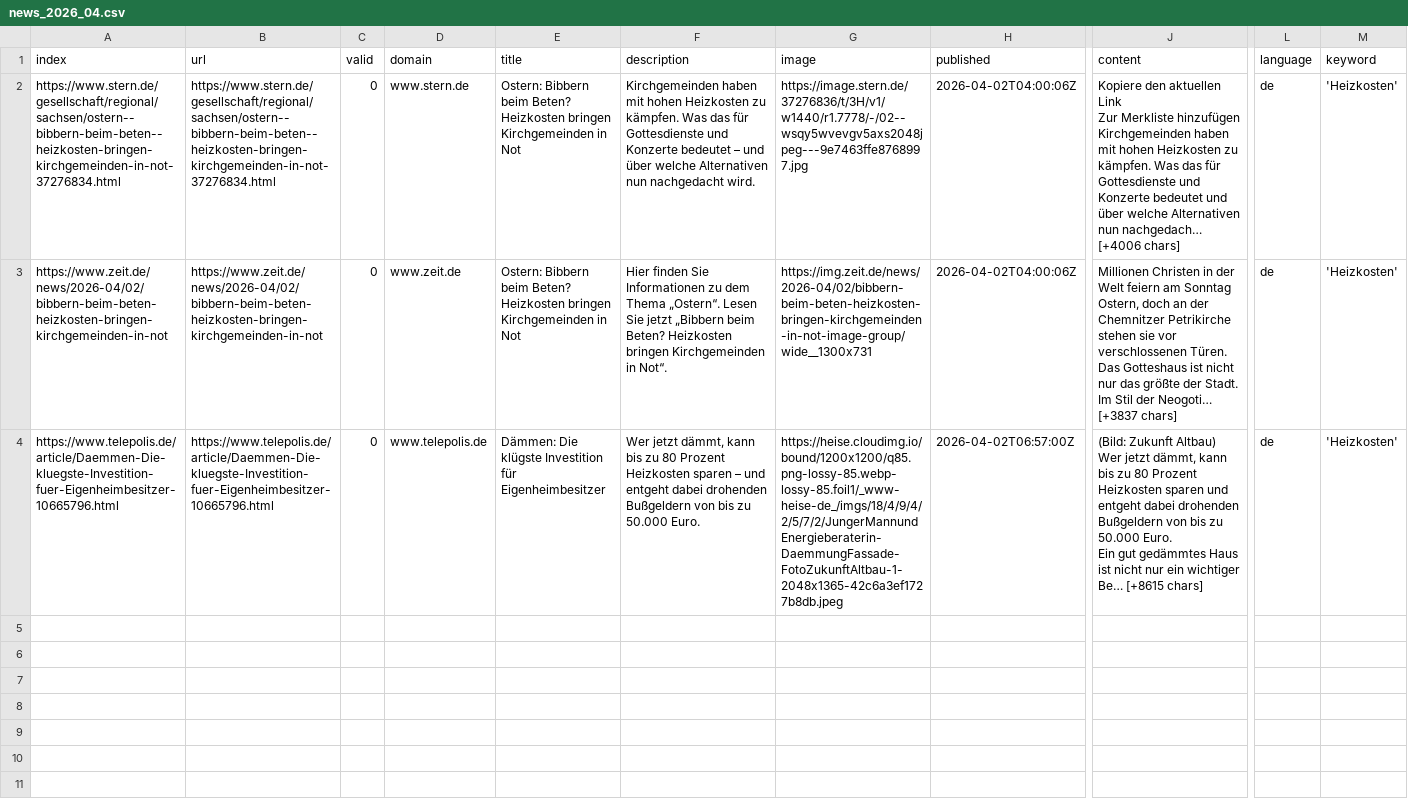
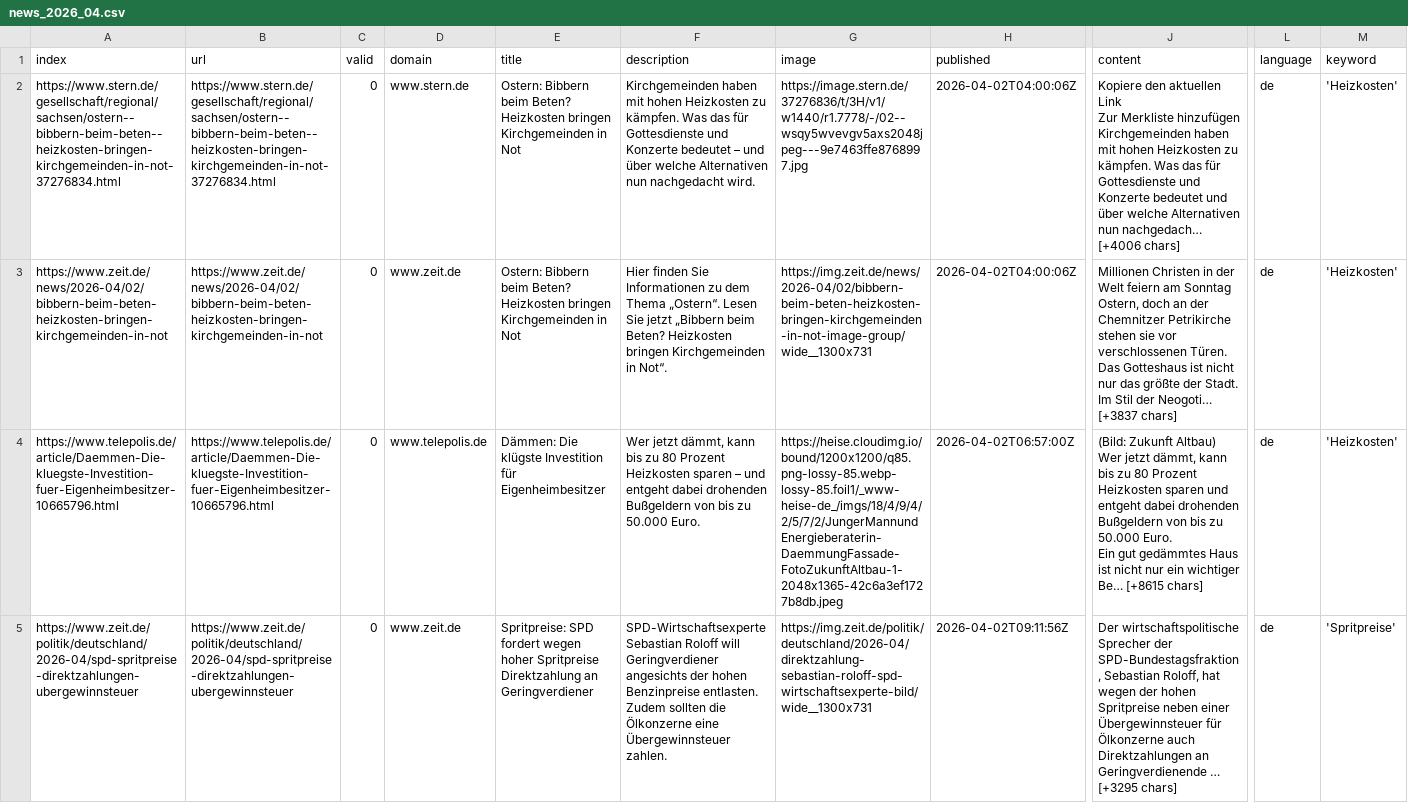
Before and after one commit to paulski99-news/winterIsComing2, a CSV file: csv/news_2026_04.csv, drawn as a sheet; only a part is shown, gaps mark what is left out; rows hold the shown columns only; the diff covers the shown part only; the diff names each change by its address in the sheet, - before the commit and + after, or states it on an @@ line.

```diff
--- a/csv/news_2026_04.csv
+++ b/csv/news_2026_04.csv
+row 5: https://www.zeit.de/politik/deutschland/2026-04/spd-spritpreise-direktzahlungen-ubergewinnsteuer | https://www.zeit.de/politik/deutschland/2026-04/spd-spritpreise-direktzahlungen-ubergewinnsteuer | 0 | www.zeit.de | Spritpreise: SPD fordert wegen hoher Spritpreise Direktzahlung an Geringverdiener | SPD-Wirtschaftsexperte Sebastian Roloff will Geringverdiener angesichts der hohen Benzinpreise entlasten. Zudem sollten die Ölkonzerne eine Übergewinnsteuer zahlen. | https://img.zeit.de/politik/deutschland/2026-04/direktzahlung-sebastian-roloff-spd-wirtschaftsexperte-bild/wide__1300x731 | 2026-04-02T09:11:56Z | Der wirtschaftspolitische Sprecher der SPD-Bundestagsfraktion, Sebastian Roloff, hat wegen der hohen Spritpreise neben einer Übergewinnsteuer für Ölkonzerne auch Direktzahlungen an Geringverdienende … [+3295 chars] | de | 'Spritpreise'
```
Also changed, not shown: 1 added row elsewhere in this file, keywords.csv.
